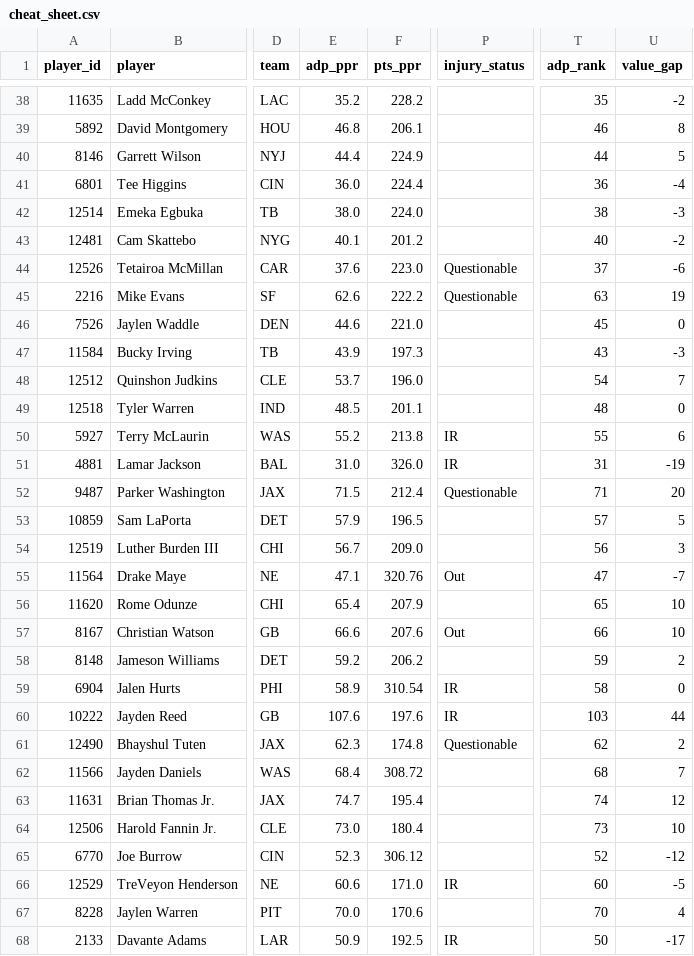
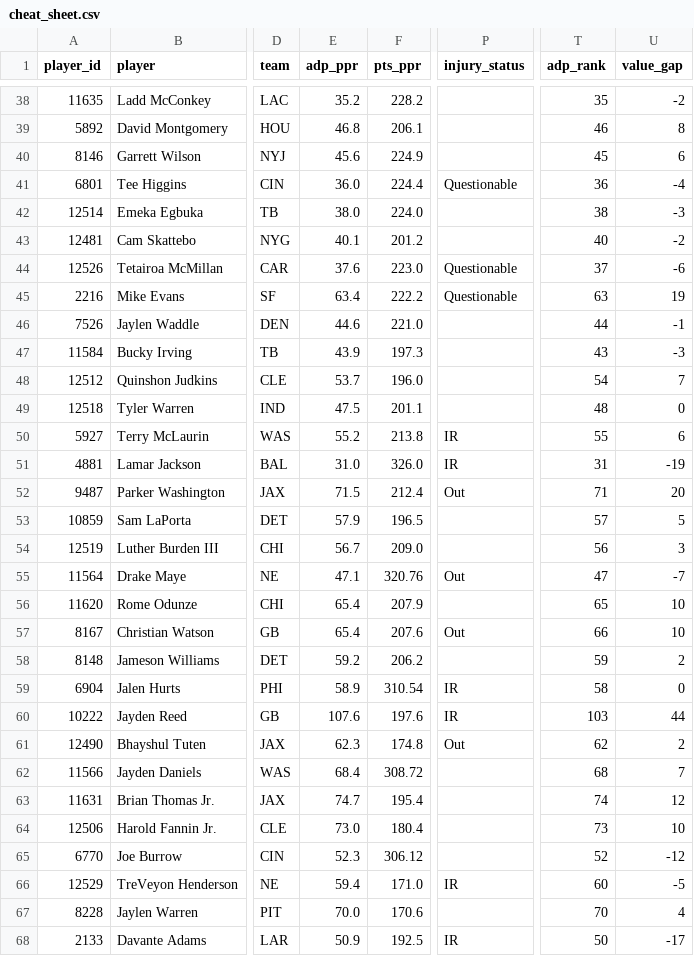
Before and after one commit to jujubosh/2026-draft, a CSV file: cheat_sheet.csv, drawn as a sheet; only a part is shown, gaps mark what is left out; the diff covers the shown part only; the diff names each change by its address in the sheet, - before the commit and + after, or states it on an @@ line.

```diff
--- a/cheat_sheet.csv
+++ b/cheat_sheet.csv
-E40 (adp_ppr): 44.4
+E40 (adp_ppr): 45.6
-T40 (adp_rank): 44
+T40 (adp_rank): 45
-U40 (value_gap): 5
+U40 (value_gap): 6
-P41 (injury_status): (empty)
+P41 (injury_status): Questionable
-E45 (adp_ppr): 62.6
+E45 (adp_ppr): 63.4
-T46 (adp_rank): 45
+T46 (adp_rank): 44
-U46 (value_gap): 0
+U46 (value_gap): -1
-E49 (adp_ppr): 48.5
+E49 (adp_ppr): 47.5
-P52 (injury_status): Questionable
+P52 (injury_status): Out
-E57 (adp_ppr): 66.6
+E57 (adp_ppr): 65.4
-P61 (injury_status): Questionable
+P61 (injury_status): Out
-E66 (adp_ppr): 60.6
+E66 (adp_ppr): 59.4
```
Also changed, not shown: 3 added rows, 3 removed rows and 85 edited cells elsewhere in this file, players.csv, 9 other files.
